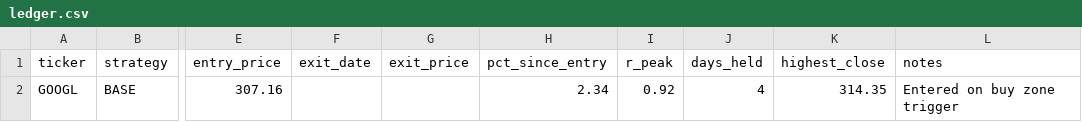
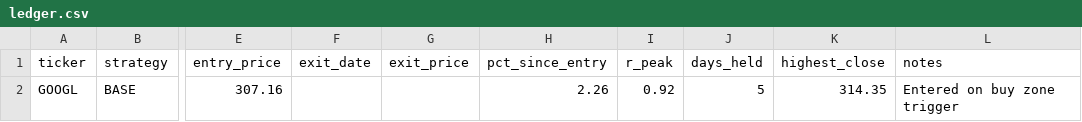
Before and after one commit to Ayodukale/S_B, a CSV file: data/ledger.csv, drawn as a sheet; only a part is shown, gaps mark what is left out; the diff names each change by its address in the sheet, - before the commit and + after, or states it on an @@ line.

```diff
--- a/data/ledger.csv
+++ b/data/ledger.csv
-H2 (pct_since_entry): 2.34
+H2 (pct_since_entry): 2.26
-J2 (days_held): 4
+J2 (days_held): 5
```
Also changed, not shown: data/out_signals.csv, 4 other files.
